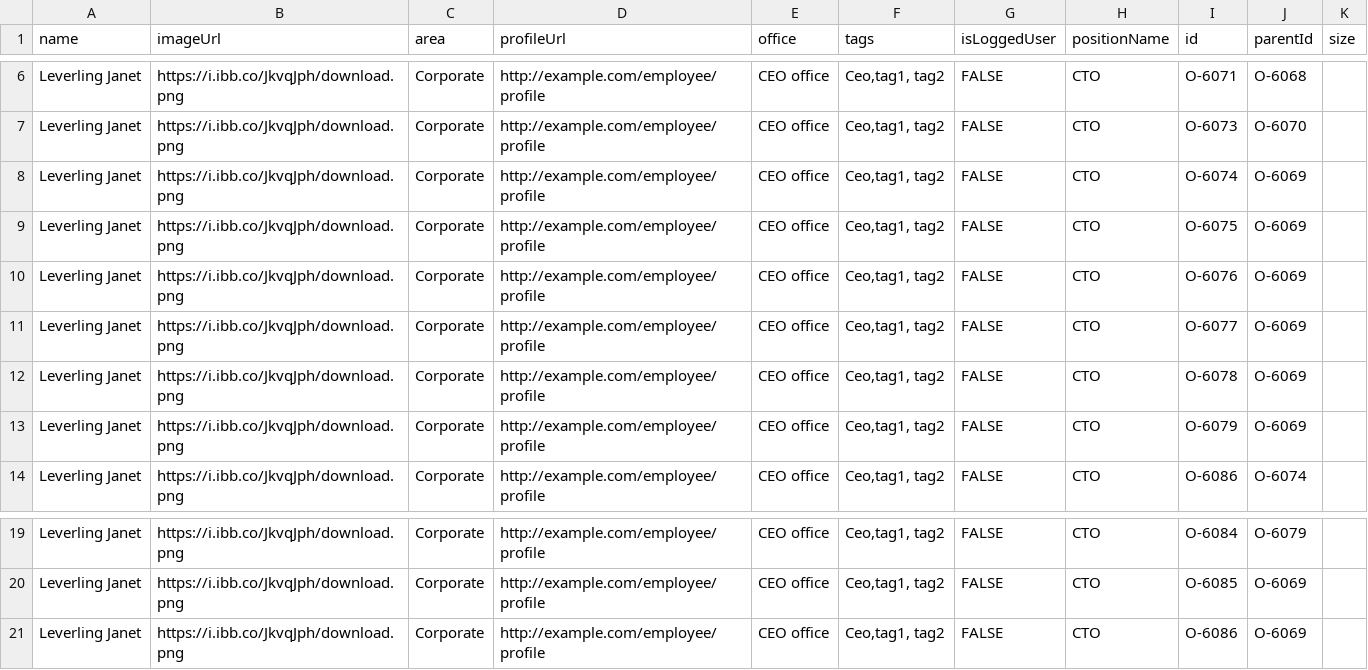
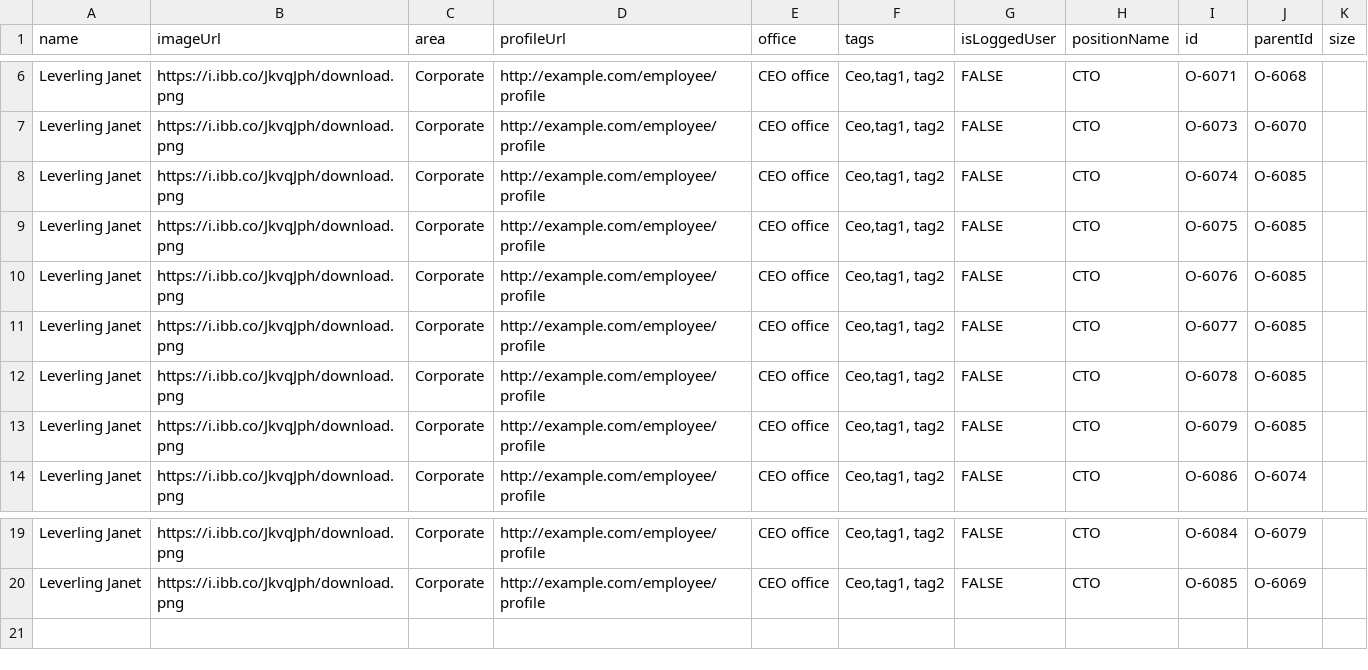
Before and after one commit to znzn2013/test, a CSV file: test20.csv (was test19.csv), drawn as a sheet; only a part is shown, gaps mark what is left out.

Commit message:
Update and rename test19.csv to test20.csv

```diff
--- a/test19.csv
+++ b/test20.csv
@@ -7,8 +7,8 @@ Leverling Janet,https://i.ibb.co/JkvqJph/download.png,Corporate,http://example.c
 Leverling Janet,https://i.ibb.co/JkvqJph/download.png,Corporate,http://example.com/employee/profile,CEO office,"Ceo,tag1, tag2",FALSE,CTO ,O-6073,O-6070,
-Leverling Janet,https://i.ibb.co/JkvqJph/download.png,Corporate,http://example.com/employee/profile,CEO office,"Ceo,tag1, tag2",FALSE,CTO ,O-6074,O-6069,
-Leverling Janet,https://i.ibb.co/JkvqJph/download.png,Corporate,http://example.com/employee/profile,CEO office,"Ceo,tag1, tag2",FALSE,CTO ,O-6075,O-6069,
-Leverling Janet,https://i.ibb.co/JkvqJph/download.png,Corporate,http://example.com/employee/profile,CEO office,"Ceo,tag1, tag2",FALSE,CTO ,O-6076,O-6069,
-Leverling Janet,https://i.ibb.co/JkvqJph/download.png,Corporate,http://example.com/employee/profile,CEO office,"Ceo,tag1, tag2",FALSE,CTO ,O-6077,O-6069,
-Leverling Janet,https://i.ibb.co/JkvqJph/download.png,Corporate,http://example.com/employee/profile,CEO office,"Ceo,tag1, tag2",FALSE,CTO ,O-6078,O-6069,
-Leverling Janet,https://i.ibb.co/JkvqJph/download.png,Corporate,http://example.com/employee/profile,CEO office,"Ceo,tag1, tag2",FALSE,CTO ,O-6079,O-6069,
+Leverling Janet,https://i.ibb.co/JkvqJph/download.png,Corporate,http://example.com/employee/profile,CEO office,"Ceo,tag1, tag2",FALSE,CTO ,O-6074,O-6085,
+Leverling Janet,https://i.ibb.co/JkvqJph/download.png,Corporate,http://example.com/employee/profile,CEO office,"Ceo,tag1, tag2",FALSE,CTO ,O-6075,O-6085,
+Leverling Janet,https://i.ibb.co/JkvqJph/download.png,Corporate,http://example.com/employee/profile,CEO office,"Ceo,tag1, tag2",FALSE,CTO ,O-6076,O-6085,
+Leverling Janet,https://i.ibb.co/JkvqJph/download.png,Corporate,http://example.com/employee/profile,CEO office,"Ceo,tag1, tag2",FALSE,CTO ,O-6077,O-6085,
+Leverling Janet,https://i.ibb.co/JkvqJph/download.png,Corporate,http://example.com/employee/profile,CEO office,"Ceo,tag1, tag2",FALSE,CTO ,O-6078,O-6085,
+Leverling Janet,https://i.ibb.co/JkvqJph/download.png,Corporate,http://example.com/employee/profile,CEO office,"Ceo,tag1, tag2",FALSE,CTO ,O-6079,O-6085,
 Leverling Janet,https://i.ibb.co/JkvqJph/download.png,Corporate,http://example.com/employee/profile,CEO office,"Ceo,tag1, tag2",FALSE,CTO ,O-6086,O-6074,
@@ -20,2 +20 @@ Leverling Janet,https://i.ibb.co/JkvqJph/download.png,Corporate,http://example.c
 Leverling Janet,https://i.ibb.co/JkvqJph/download.png,Corporate,http://example.com/employee/profile,CEO office,"Ceo,tag1, tag2",FALSE,CTO ,O-6085,O-6069,
-Leverling Janet,https://i.ibb.co/JkvqJph/download.png,Corporate,http://example.com/employee/profile,CEO office,"Ceo,tag1, tag2",FALSE,CTO ,O-6086,O-6069,
```
